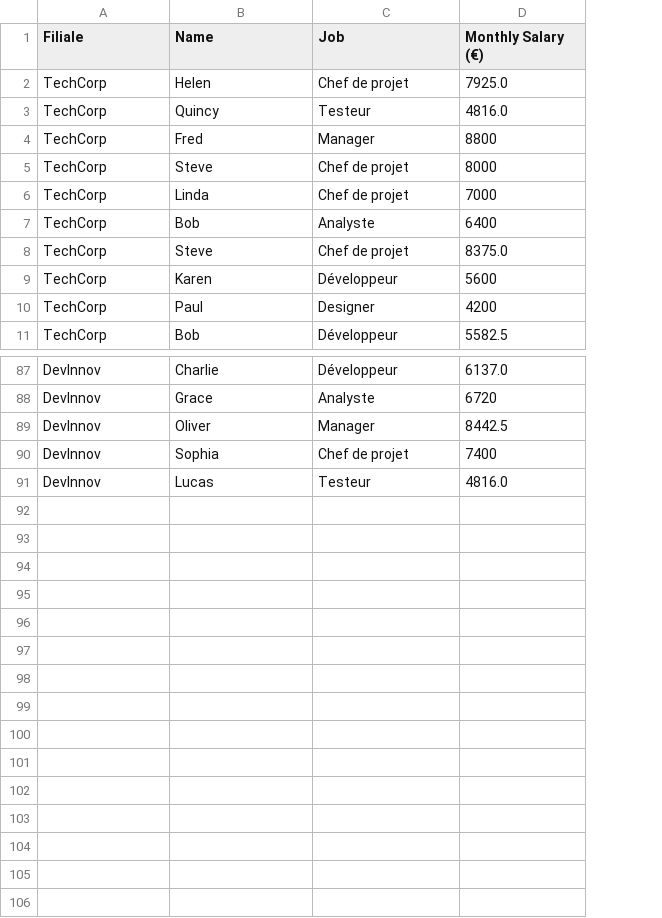
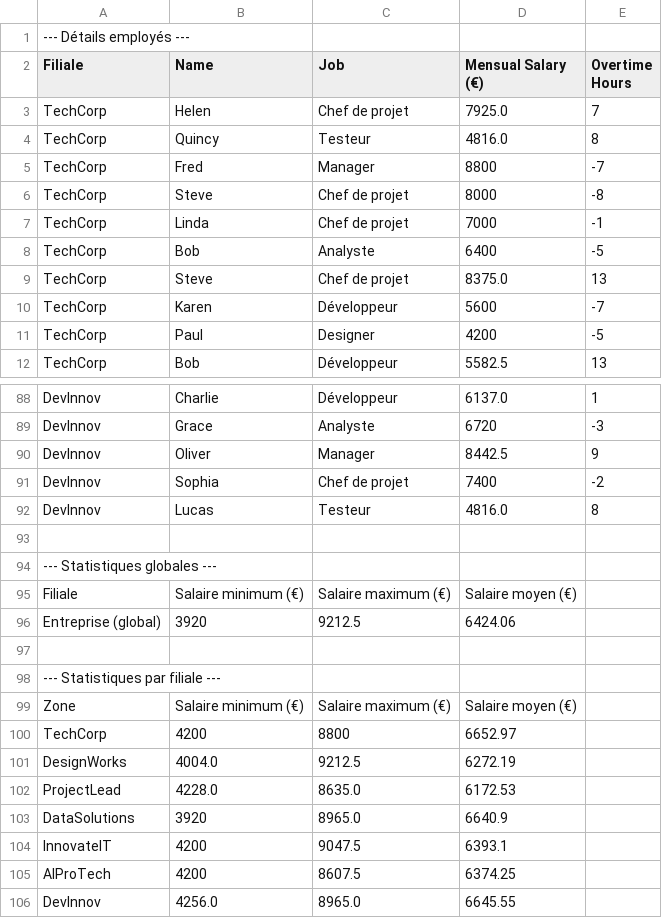
Before and after one commit to HardstyIe/brief_simplon_employee_data, a CSV file: salaries_export.csv, drawn as a sheet; only a part is shown, gaps mark what is left out; addresses are those after the commit; the diff names each change by its address in the sheet, - before the commit and + after, or states it on an @@ line.

```diff
--- a/salaries_export.csv
+++ b/salaries_export.csv
+column E (Overtime Hours), rows 3-12: 7 | 8 | -7 | -8 | -1 | -5 | 13 | -7 | -5 | 13; rows 88-92: 1 | -3 | 9 | -2 | 8
+row 1: --- Détails employés ---
-D2: Monthly Salary (€)
+D2: Mensual Salary (€)
+row 93: (empty)
+row 94: --- Statistiques globales ---
+row 95: Filiale | Salaire minimum (€) | Salaire maximum (€) | Salaire moyen (€)
+row 96: Entreprise (global) | 3920 | 9212.5 | 6424.06
+row 97: (empty)
+row 98: --- Statistiques par filiale ---
+row 99: Zone | Salaire minimum (€) | Salaire maximum (€) | Salaire moyen (€)
+row 100: TechCorp | 4200 | 8800 | 6652.97
+row 101: DesignWorks | 4004.0 | 9212.5 | 6272.19
+row 102: ProjectLead | 4228.0 | 8635.0 | 6172.53
+row 103: DataSolutions | 3920 | 8965.0 | 6640.9
+row 104: InnovateIT | 4200 | 9047.5 | 6393.1
+row 105: AIProTech | 4200 | 8607.5 | 6374.25
+row 106: DevInnov | 4256.0 | 8965.0 | 6645.55
```
Also changed, not shown: 1 other file.
